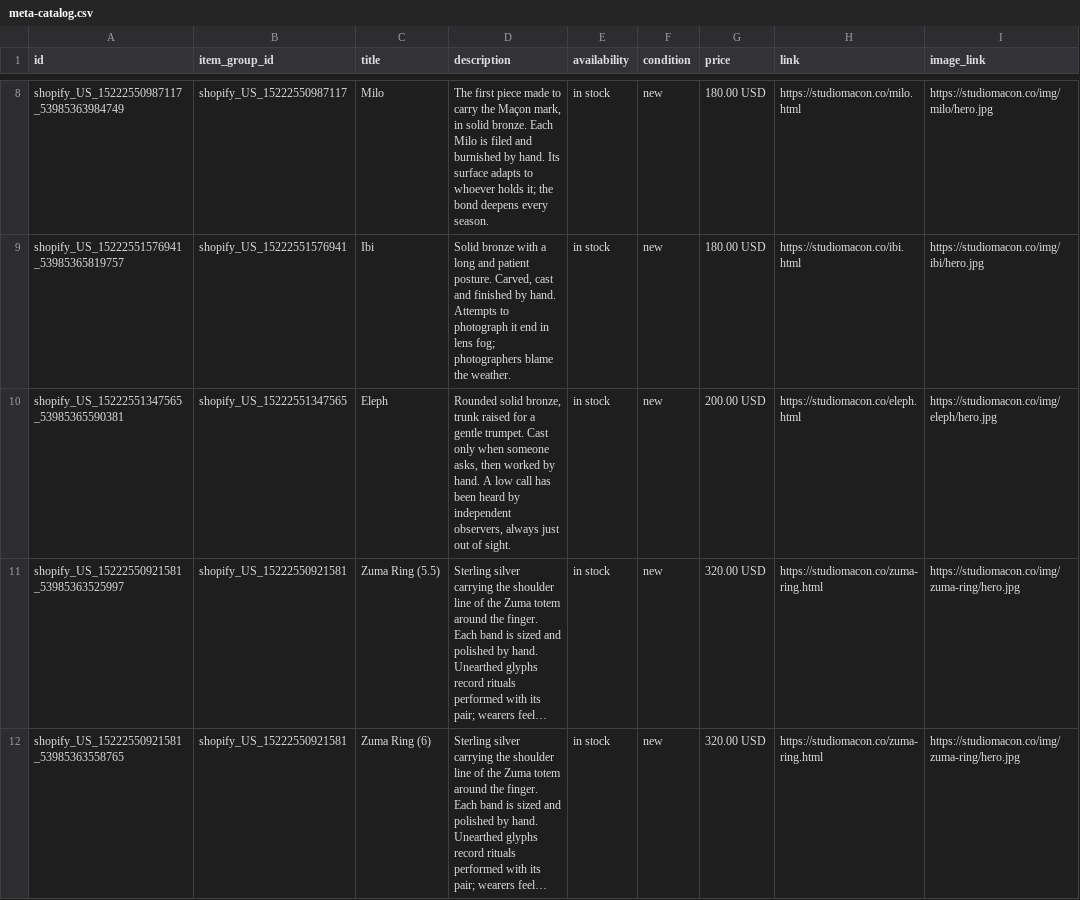
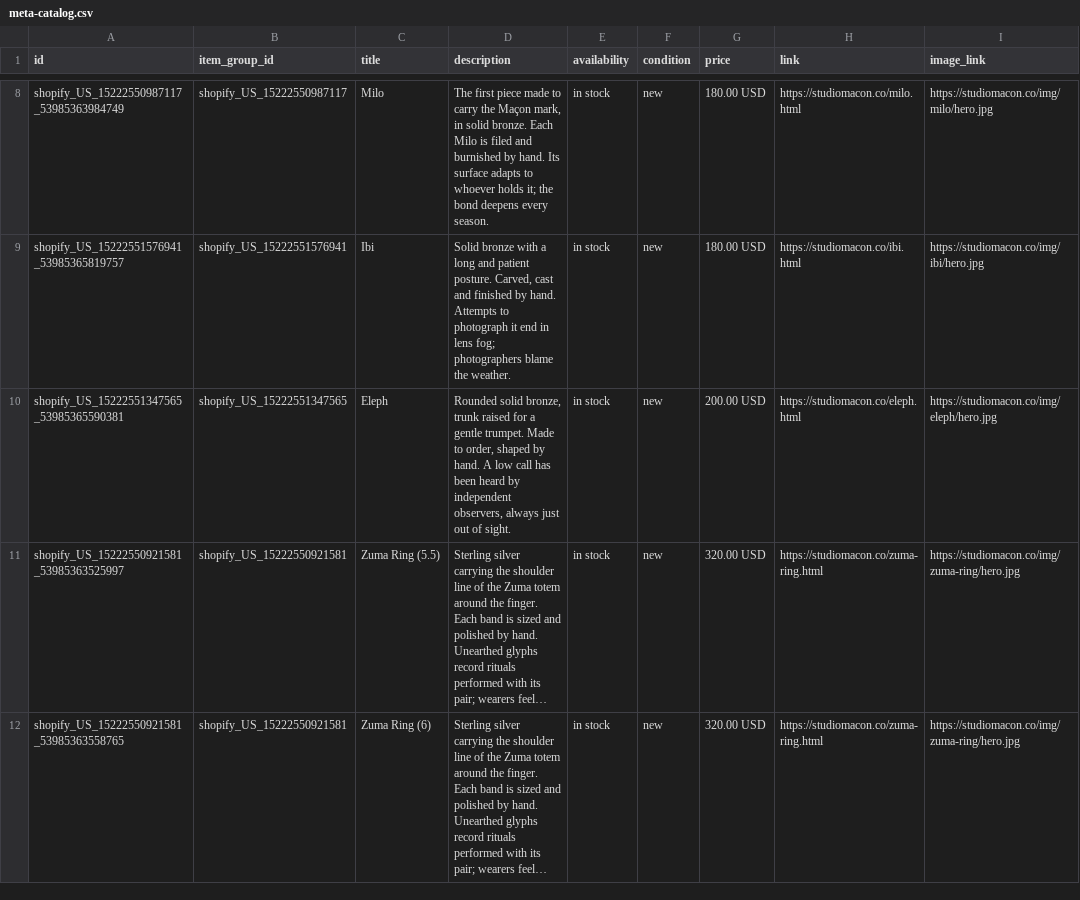
Before and after one commit to ShinobiDarkAura/studiomacon, a CSV file: pdp/meta-catalog.csv, drawn as a sheet; only a part is shown, gaps mark what is left out; long unchanged cells end in …; the diff names each change by its address in the sheet, - before the commit and + after, or states it on an @@ line.

```diff
--- a/pdp/meta-catalog.csv
+++ b/pdp/meta-catalog.csv
-D10 (description): …gentle trumpet. Cast only when someone asks, then worked by hand.…
+D10 (description): …gentle trumpet. Made to order, shaped by hand.…
```
Also changed, not shown: 3 other files.
